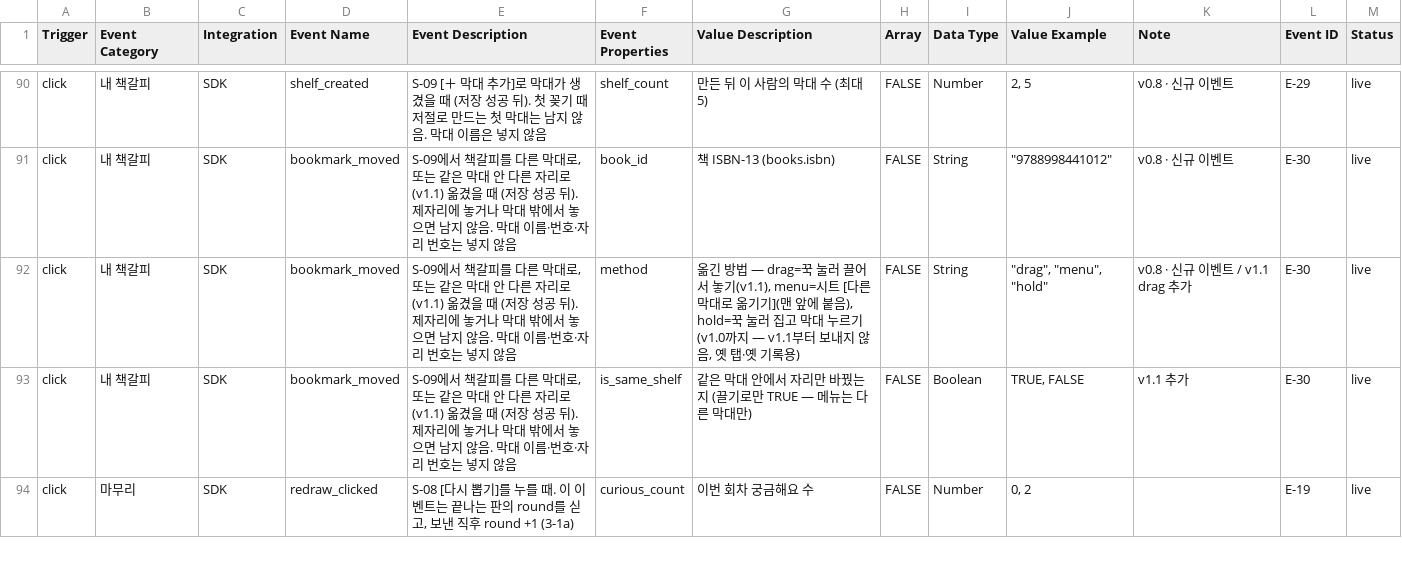
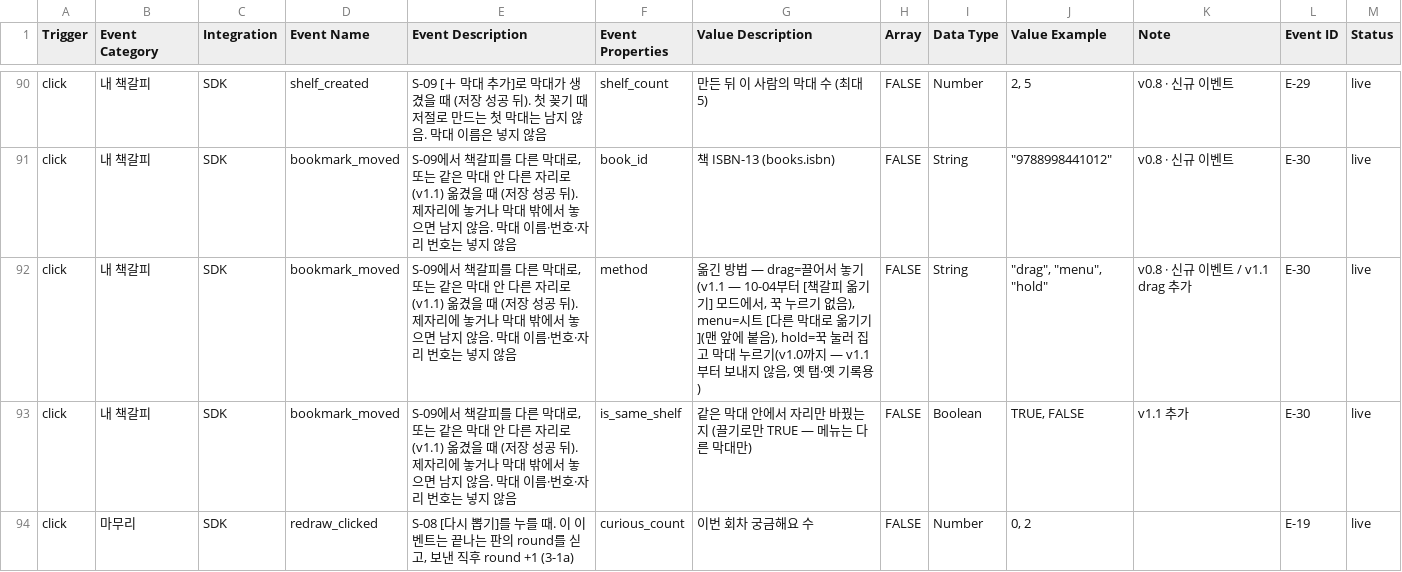
Before and after one commit to JunheePark0224/galpi, a CSV file: docs/taxonomy.csv, drawn as a sheet; only a part is shown, gaps mark what is left out.

```diff
--- a/docs/taxonomy.csv
+++ b/docs/taxonomy.csv
@@ -91,3 +91,3 @@ click,내 책갈피,SDK,shelf_created,"S-09 [＋ 막대 추가]로 막대가 생
 click,내 책갈피,SDK,bookmark_moved,"S-09에서 책갈피를 다른 막대로, 또는 같은 막대 안 다른 자리로(v1.1) 옮겼을 때 (저장 성공 뒤). 제자리에 놓거나 막대 밖에서 놓으면 남지 않음. 막대 이름·번호·자리 번호는 넣지 않음",book_id,책 ISBN-13 (books.isbn),FALSE,String,"""9788998441012""",v0.8 · 신규 이벤트,E-30,live
-click,내 책갈피,SDK,bookmark_moved,"S-09에서 책갈피를 다른 막대로, 또는 같은 막대 안 다른 자리로(v1.1) 옮겼을 때 (저장 성공 뒤). 제자리에 놓거나 막대 밖에서 놓으면 남지 않음. 막대 이름·번호·자리 번호는 넣지 않음",method,"옮긴 방법 — drag=꾹 눌러 끌어서 놓기(v1.1), menu=시트 [다른 막대로 옮기기](맨 앞에 붙음), hold=꾹 눌러 집고 막대 누르기(v1.0까지 — v1.1부터 보내지 않음, 옛 탭·옛 기록용)",FALSE,String,"""drag"", ""menu"", ""hold""",v0.8 · 신규 이벤트 / v1.1 drag 추가,E-30,live
+click,내 책갈피,SDK,bookmark_moved,"S-09에서 책갈피를 다른 막대로, 또는 같은 막대 안 다른 자리로(v1.1) 옮겼을 때 (저장 성공 뒤). 제자리에 놓거나 막대 밖에서 놓으면 남지 않음. 막대 이름·번호·자리 번호는 넣지 않음",method,"옮긴 방법 — drag=끌어서 놓기(v1.1 — 10-04부터 [책갈피 옮기기] 모드에서, 꾹 누르기 없음), menu=시트 [다른 막대로 옮기기](맨 앞에 붙음), hold=꾹 눌러 집고 막대 누르기(v1.0까지 — v1.1부터 보내지 않음, 옛 탭·옛 기록용)",FALSE,String,"""drag"", ""menu"", ""hold""",v0.8 · 신규 이벤트 / v1.1 drag 추가,E-30,live
 click,내 책갈피,SDK,bookmark_moved,"S-09에서 책갈피를 다른 막대로, 또는 같은 막대 안 다른 자리로(v1.1) 옮겼을 때 (저장 성공 뒤). 제자리에 놓거나 막대 밖에서 놓으면 남지 않음. 막대 이름·번호·자리 번호는 넣지 않음",is_same_shelf,같은 막대 안에서 자리만 바꿨는지 (끌기로만 TRUE — 메뉴는 다른 막대만),FALSE,Boolean,"TRUE, FALSE",v1.1 추가,E-30,live
```
Also changed, not shown: 21 other files.
